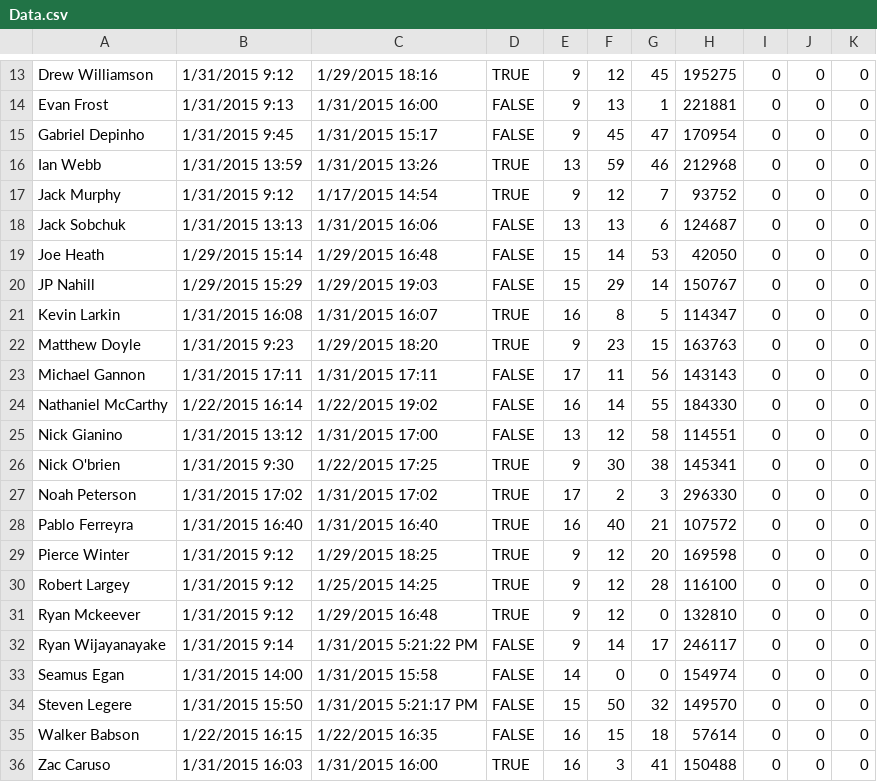
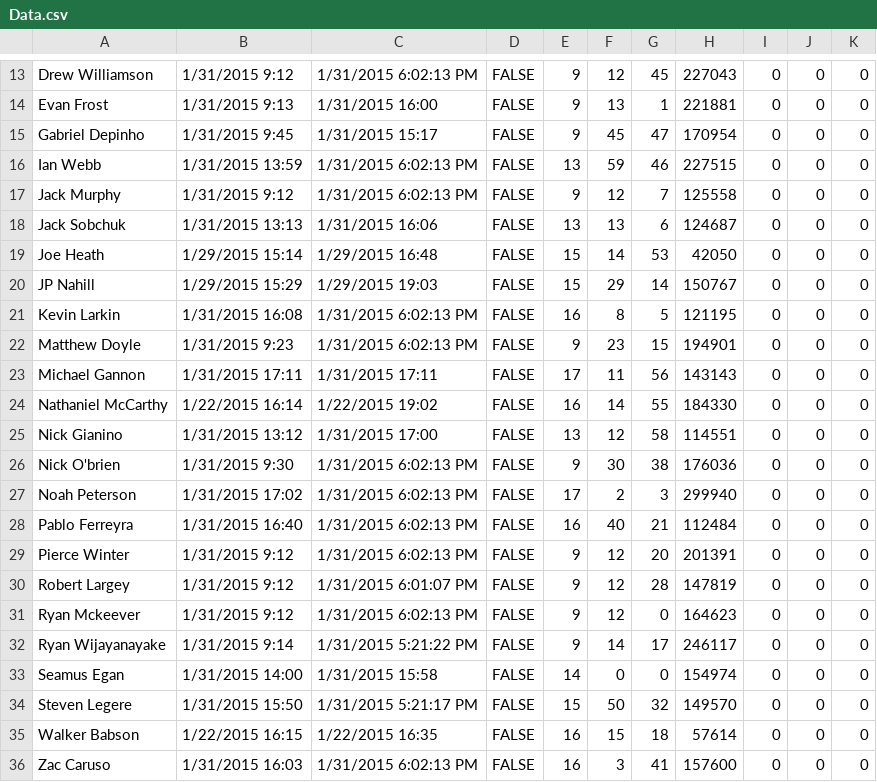
Before and after one commit to prifken/3958attendance, a CSV file: Data/Data.csv, drawn as a sheet; only a part is shown, gaps mark what is left out; the diff covers the shown part only; the diff names each change by its address in the sheet, - before the commit and + after, or states it on an @@ line.

```diff
--- a/Data/Data.csv
+++ b/Data/Data.csv
-C13: 1/29/2015 18:16
+C13: 1/31/2015 6:02:13 PM
-D13: TRUE
+D13: FALSE
-H13: 195275
+H13: 227043
-C16: 1/31/2015 13:26
+C16: 1/31/2015 6:02:13 PM
-D16:D17: TRUE
+D16:D17: FALSE
-H16: 212968
+H16: 227515
-C17: 1/17/2015 14:54
+C17: 1/31/2015 6:02:13 PM
-H17: 93752
+H17: 125558
-C21: 1/31/2015 16:07
+C21: 1/31/2015 6:02:13 PM
-D21:D22: TRUE
+D21:D22: FALSE
-H21: 114347
+H21: 121195
-C22: 1/29/2015 18:20
+C22: 1/31/2015 6:02:13 PM
-H22: 163763
+H22: 194901
-C26: 1/22/2015 17:25
+C26: 1/31/2015 6:02:13 PM
-D26:D31: TRUE
+D26:D31: FALSE
-H26: 145341
+H26: 176036
-C27: 1/31/2015 17:02
+C27: 1/31/2015 6:02:13 PM
-H27: 296330
+H27: 299940
-C28: 1/31/2015 16:40
+C28: 1/31/2015 6:02:13 PM
-H28: 107572
+H28: 112484
-C29: 1/29/2015 18:25
+C29: 1/31/2015 6:02:13 PM
-H29: 169598
+H29: 201391
-C30: 1/25/2015 14:25
+C30: 1/31/2015 6:01:07 PM
-H30: 116100
+H30: 147819
-C31: 1/29/2015 16:48
+C31: 1/31/2015 6:02:13 PM
-H31: 132810
+H31: 164623
-C36: 1/31/2015 16:00
+C36: 1/31/2015 6:02:13 PM
-D36: TRUE
+D36: FALSE
-H36: 150488
+H36: 157600
```
Also changed, not shown: 37 edited cells elsewhere in this file, 38 other files.
